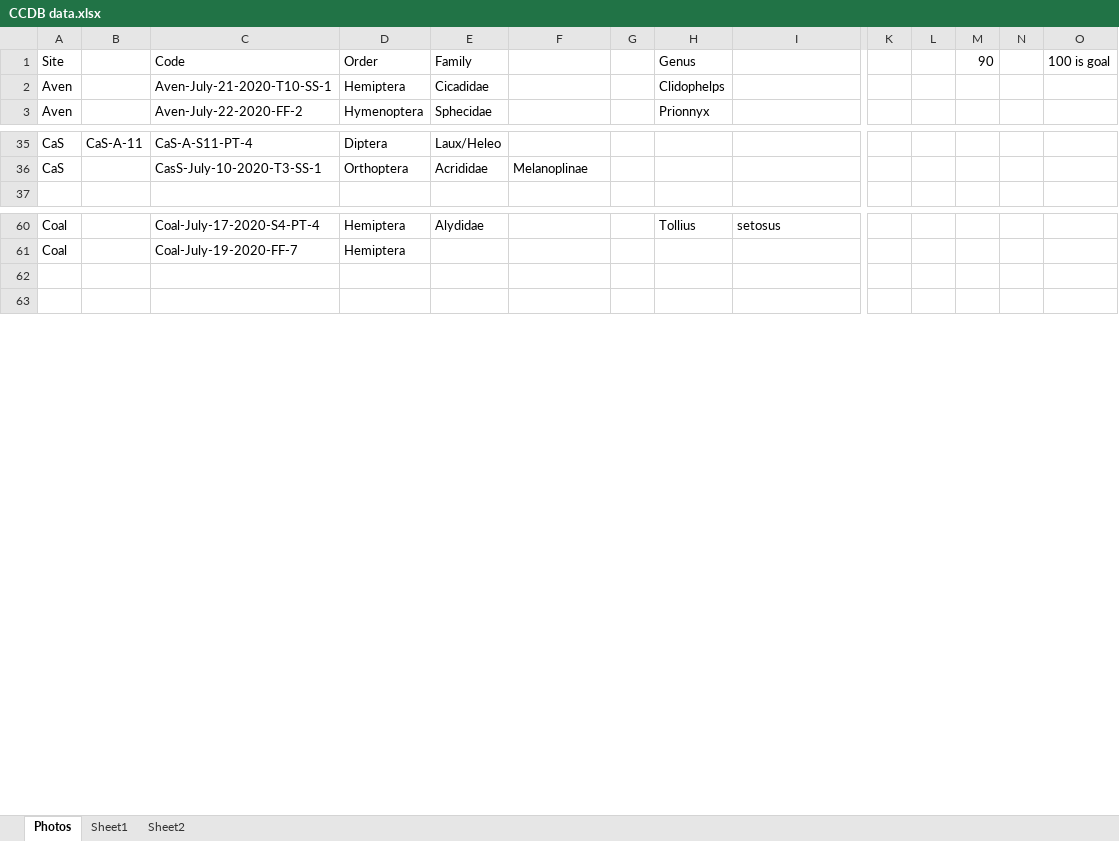
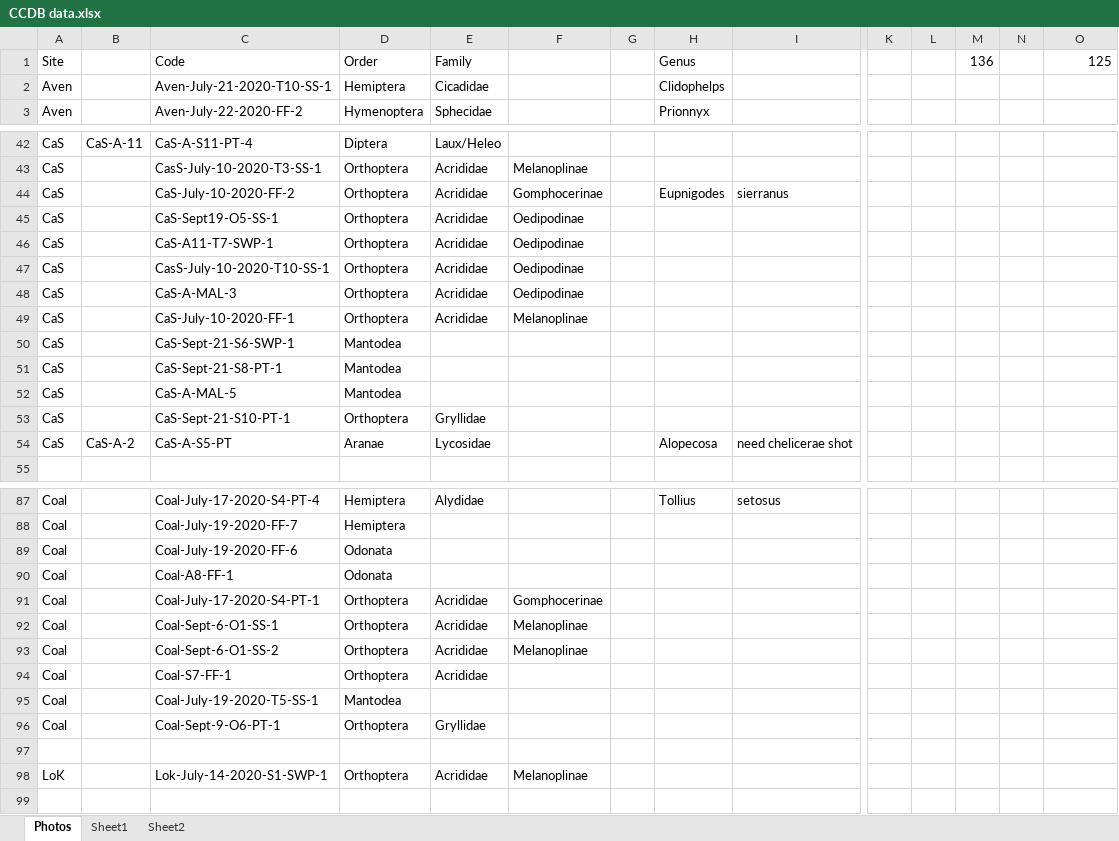
Before and after one commit to jennabraun/prey_item_survey, an Excel workbook: Raw Data/CCDB data.xlsx, sheet Photos, drawn as a sheet; only a part is shown, gaps mark what is left out; values as stored, in another font and other column widths than the file's, no borders; rows hold the shown columns only; the diff covers the shown part only; the diff names each change by its address in the sheet, - before the commit and + after, or states it on an @@ line.

```diff
--- a/Raw Data/CCDB data.xlsx (sheet Photos)
+++ b/Raw Data/CCDB data.xlsx (sheet Photos)
-M1: 90
+M1: 136
-O1: 100 is goal
+O1: 125
+row 44: CaS |  | CaS-July-10-2020-FF-2 | Orthoptera | Acrididae | Gomphocerinae |  | Eupnigodes | sierranus
+row 45: CaS |  | CaS-Sept19-O5-SS-1 | Orthoptera | Acrididae | Oedipodinae
+row 46: CaS |  | CaS-A11-T7-SWP-1 | Orthoptera | Acrididae | Oedipodinae
+row 47: CaS |  | CasS-July-10-2020-T10-SS-1 | Orthoptera | Acrididae | Oedipodinae
+row 48: CaS |  | CaS-A-MAL-3 | Orthoptera | Acrididae | Oedipodinae
+row 49: CaS |  | CaS-July-10-2020-FF-1 | Orthoptera | Acrididae | Melanoplinae
+row 50: CaS |  | CaS-Sept-21-S6-SWP-1 | Mantodea
+row 51: CaS |  | CaS-Sept-21-S8-PT-1 | Mantodea
+row 52: CaS |  | CaS-A-MAL-5 | Mantodea
+row 53: CaS |  | CaS-Sept-21-S10-PT-1 | Orthoptera | Gryllidae
+row 54: CaS | CaS-A-2 | CaS-A-S5-PT | Aranae | Lycosidae |  |  | Alopecosa | need chelicerae shot
+row 89: Coal |  | Coal-July-19-2020-FF-6 | Odonata
+row 90: Coal |  | Coal-A8-FF-1 | Odonata
+row 91: Coal |  | Coal-July-17-2020-S4-PT-1 | Orthoptera | Acrididae | Gomphocerinae
+row 92: Coal |  | Coal-Sept-6-O1-SS-1 | Orthoptera | Acrididae | Melanoplinae
+row 93: Coal |  | Coal-Sept-6-O1-SS-2 | Orthoptera | Acrididae | Melanoplinae
+row 94: Coal |  | Coal-S7-FF-1 | Orthoptera | Acrididae
+row 95: Coal |  | Coal-July-19-2020-T5-SS-1 | Mantodea
+row 96: Coal |  | Coal-Sept-9-O6-PT-1 | Orthoptera | Gryllidae
+row 98: LoK |  | Lok-July-14-2020-S1-SWP-1 | Orthoptera | Acrididae | Melanoplinae
```
Also changed, not shown: 28 added rows, 19 edited cells and cell formats elsewhere in this sheet, sheet Sheet1, Raw Data/Arthropod_data.xlsx, 2 other files.
